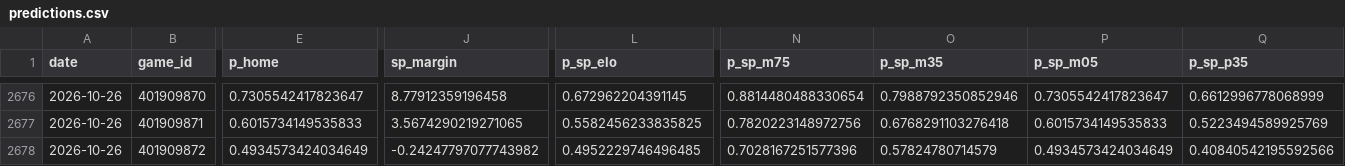
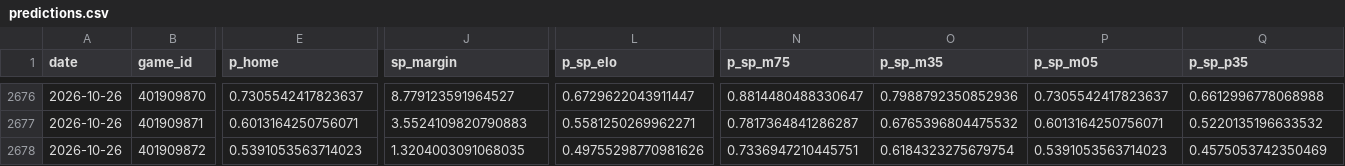
Before and after one commit to azcal/mbm-nba, a CSV file: logs/predictions.csv, drawn as a sheet; only a part is shown, gaps mark what is left out; the diff covers the shown part only; the diff names each change by its address in the sheet, - before the commit and + after, or states it on an @@ line.

```diff
--- a/logs/predictions.csv
+++ b/logs/predictions.csv
-E2676 (p_home): 0.7305542417823647
+E2676 (p_home): 0.7305542417823637
-J2676 (sp_margin): 8.77912359196458
+J2676 (sp_margin): 8.779123591964527
-L2676 (p_sp_elo): 0.672962204391145
+L2676 (p_sp_elo): 0.6729622043911447
-N2676 (p_sp_m75): 0.8814480488330654
+N2676 (p_sp_m75): 0.8814480488330647
-O2676 (p_sp_m35): 0.7988792350852946
+O2676 (p_sp_m35): 0.7988792350852936
-P2676 (p_sp_m05): 0.7305542417823647
+P2676 (p_sp_m05): 0.7305542417823637
-Q2676 (p_sp_p35): 0.6612996778068999
+Q2676 (p_sp_p35): 0.6612996778068988
-E2677 (p_home): 0.6015734149535833
+E2677 (p_home): 0.6013164250756071
-J2677 (sp_margin): 3.5674290219271065
+J2677 (sp_margin): 3.5524109820790883
-L2677 (p_sp_elo): 0.5582456233835825
+L2677 (p_sp_elo): 0.5581250269962271
-N2677 (p_sp_m75): 0.7820223148972756
+N2677 (p_sp_m75): 0.7817364841286287
-O2677 (p_sp_m35): 0.6768291103276418
+O2677 (p_sp_m35): 0.6765396804475532
-P2677 (p_sp_m05): 0.6015734149535833
+P2677 (p_sp_m05): 0.6013164250756071
-Q2677 (p_sp_p35): 0.5223494589925769
+Q2677 (p_sp_p35): 0.5220135196633532
-E2678 (p_home): 0.4934573424034649
+E2678 (p_home): 0.5391053563714023
-J2678 (sp_margin): -0.24247797077743982
+J2678 (sp_margin): 1.3204003091068035
-L2678 (p_sp_elo): 0.4952229746496485
+L2678 (p_sp_elo): 0.49755298770981626
-N2678 (p_sp_m75): 0.7028167251577396
+N2678 (p_sp_m75): 0.7336947210445751
-O2678 (p_sp_m35): 0.57824780714579
+O2678 (p_sp_m35): 0.6184323275679754
-P2678 (p_sp_m05): 0.4934573424034649
+P2678 (p_sp_m05): 0.5391053563714023
-Q2678 (p_sp_p35): 0.40840542195592566
+Q2678 (p_sp_p35): 0.4575053742350469
```
Also changed, not shown: 4 added rows and 72 edited cells elsewhere in this file, logs/graded.csv, logs/injuries.csv, 5 other files.
